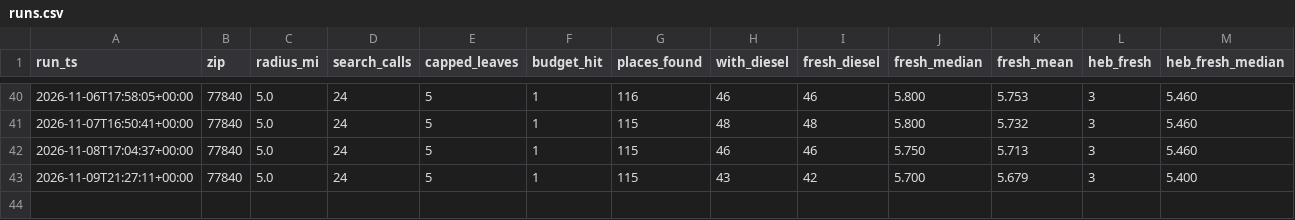
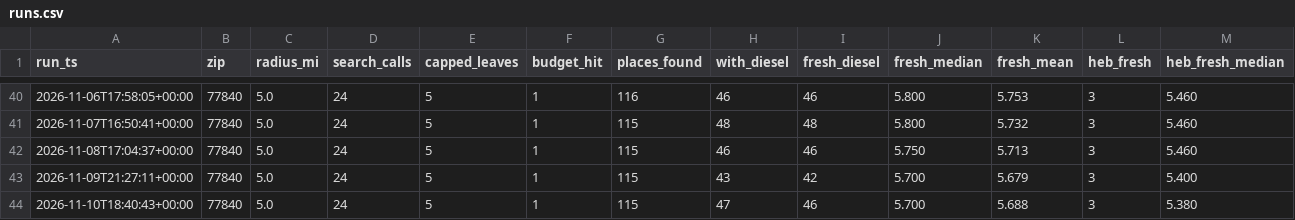
Before and after one commit to yyymdwy75t-ux/diesel-tracker, a CSV file: data/runs.csv, drawn as a sheet; only a part is shown, gaps mark what is left out.

Commit message:
data: 2026-11-10

```diff
--- a/data/runs.csv
+++ b/data/runs.csv
@@ -43 +43,2 @@ run_ts,zip,radius_mi,search_calls,capped_leaves,budget_hit,places_found,with_die
 2026-11-09T21:27:11+00:00,77840,5.0,24,5,1,115,43,42,5.700,5.679,3,5.400
+2026-11-10T18:40:43+00:00,77840,5.0,24,5,1,115,47,46,5.700,5.688,3,5.380
```
Also changed, not shown: 1 other file.
